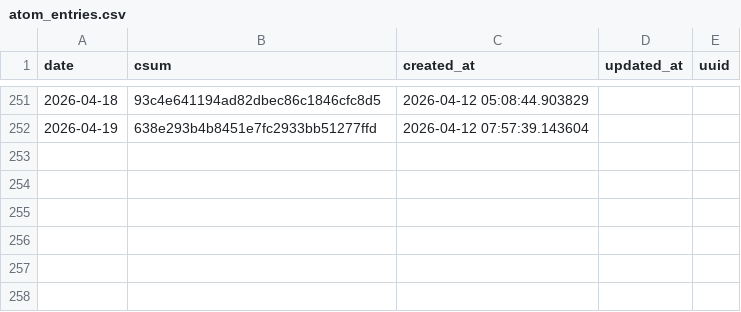
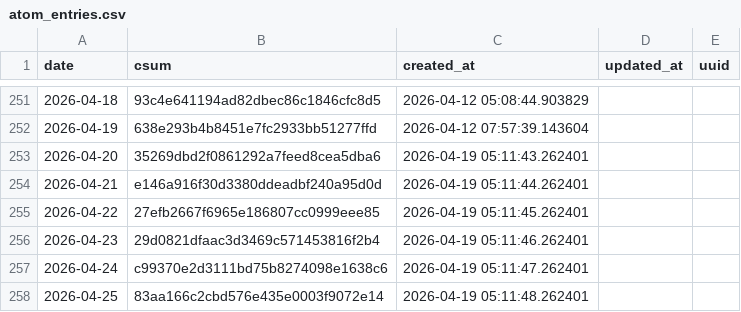
Before and after one commit to znull/werk-feed, a CSV file: db/atom_entries.csv, drawn as a sheet; only a part is shown, gaps mark what is left out.

```diff
--- a/db/atom_entries.csv
+++ b/db/atom_entries.csv
@@ -252 +252,7 @@ date,csum,created_at,updated_at,uuid
 2026-04-19,638e293b4b8451e7fc2933bb51277ffd,2026-04-12 07:57:39.143604,,
+2026-04-20,35269dbd2f0861292a7feed8cea5dba6,2026-04-19 05:11:43.262401,,
+2026-04-21,e146a916f30d3380ddeadbf240a95d0d,2026-04-19 05:11:44.262401,,
+2026-04-22,27efb2667f6965e186807cc0999eee85,2026-04-19 05:11:45.262401,,
+2026-04-23,29d0821dfaac3d3469c571453816f2b4,2026-04-19 05:11:46.262401,,
+2026-04-24,c99370e2d3111bd75b8274098e1638c6,2026-04-19 05:11:47.262401,,
+2026-04-25,83aa166c2cbd576e435e0003f9072e14,2026-04-19 05:11:48.262401,,
```
Also changed, not shown: db/workouts.csv, 1 other file.
